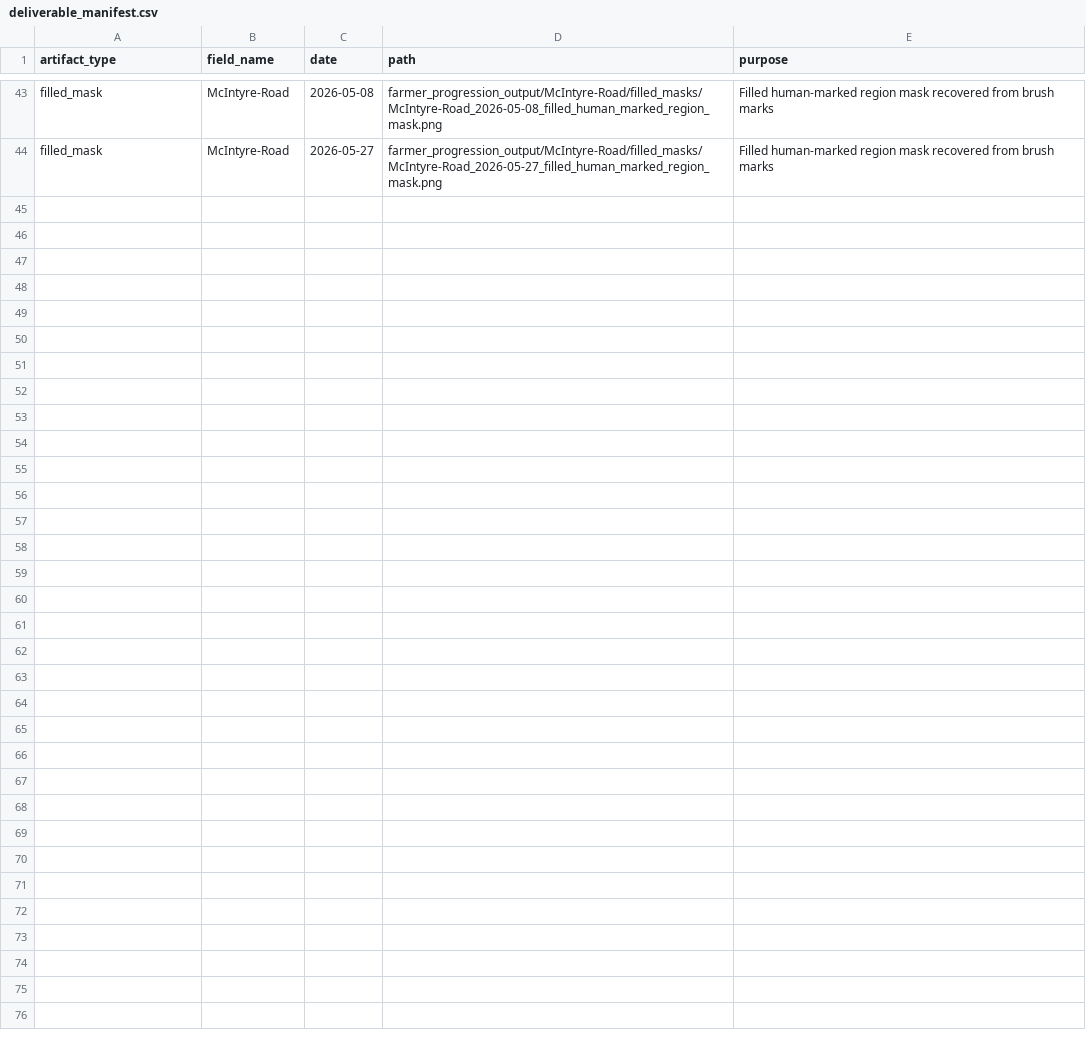
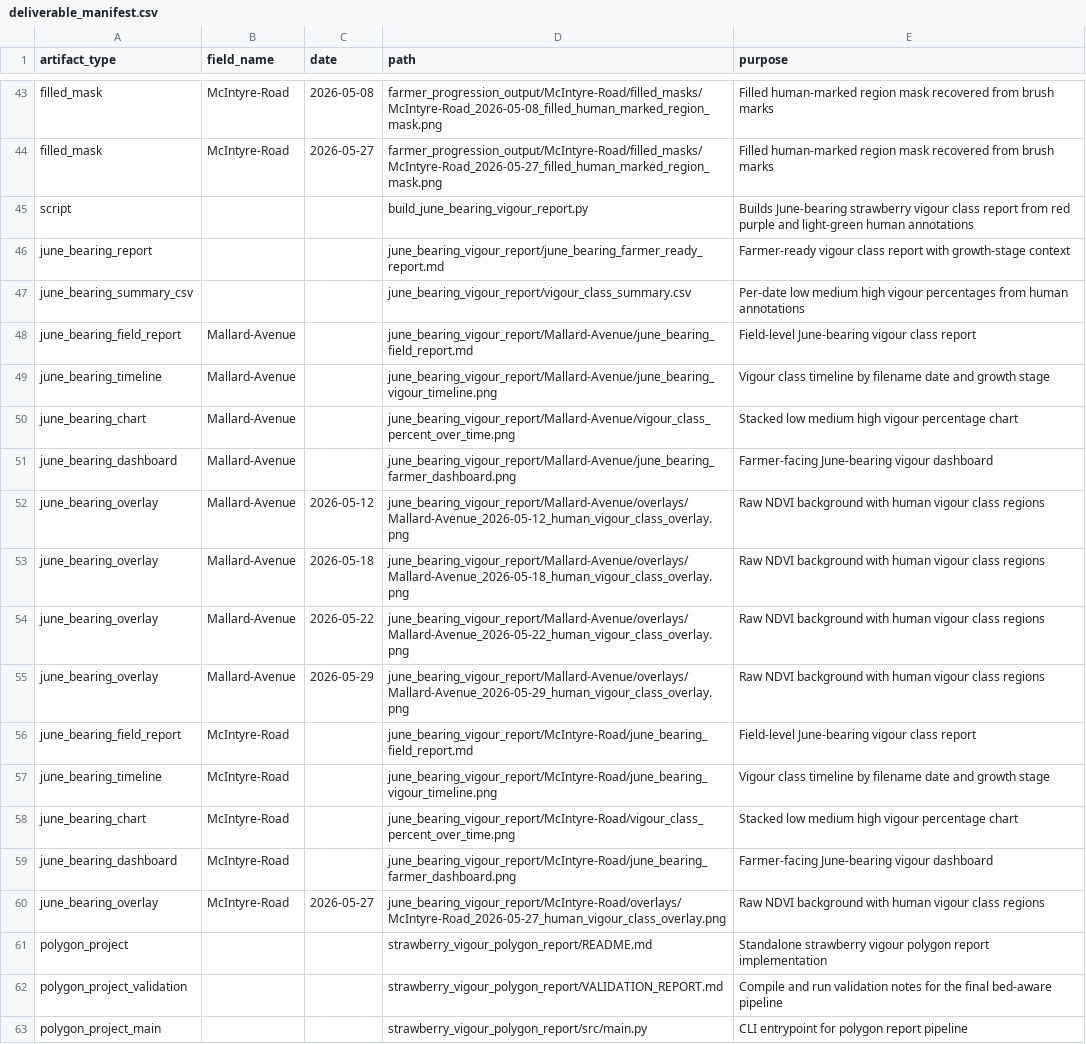
Before and after one commit to Chimera-Innovation/Chimera-Comparator, a CSV file: deliverable_manifest.csv, drawn as a sheet; only a part is shown, gaps mark what is left out; the diff covers the shown part only; the diff names each change by its address in the sheet, - before the commit and + after, or states it on an @@ line.

Commit message:
feat: constrain vigour polygons to human annotations and row-aware masks

```diff
--- a/deliverable_manifest.csv
+++ b/deliverable_manifest.csv
+row 45: script |  |  | build_june_bearing_vigour_report.py | Builds June-bearing strawberry vigour class report from red purple and light-green human annotations
+row 46: june_bearing_report |  |  | june_bearing_vigour_report/june_bearing_farmer_ready_report.md | Farmer-ready vigour class report with growth-stage context
+row 47: june_bearing_summary_csv |  |  | june_bearing_vigour_report/vigour_class_summary.csv | Per-date low medium high vigour percentages from human annotations
+row 48: june_bearing_field_report | Mallard-Avenue |  | june_bearing_vigour_report/Mallard-Avenue/june_bearing_field_report.md | Field-level June-bearing vigour class report
+row 49: june_bearing_timeline | Mallard-Avenue |  | june_bearing_vigour_report/Mallard-Avenue/june_bearing_vigour_timeline.png | Vigour class timeline by filename date and growth stage
+row 50: june_bearing_chart | Mallard-Avenue |  | june_bearing_vigour_report/Mallard-Avenue/vigour_class_percent_over_time.png | Stacked low medium high vigour percentage chart
+row 51: june_bearing_dashboard | Mallard-Avenue |  | june_bearing_vigour_report/Mallard-Avenue/june_bearing_farmer_dashboard.png | Farmer-facing June-bearing vigour dashboard
+row 52: june_bearing_overlay | Mallard-Avenue | 2026-05-12 | june_bearing_vigour_report/Mallard-Avenue/overlays/Mallard-Avenue_2026-05-12_human_vigour_class_overlay.png | Raw NDVI background with human vigour class regions
+row 53: june_bearing_overlay | Mallard-Avenue | 2026-05-18 | june_bearing_vigour_report/Mallard-Avenue/overlays/Mallard-Avenue_2026-05-18_human_vigour_class_overlay.png | Raw NDVI background with human vigour class regions
+row 54: june_bearing_overlay | Mallard-Avenue | 2026-05-22 | june_bearing_vigour_report/Mallard-Avenue/overlays/Mallard-Avenue_2026-05-22_human_vigour_class_overlay.png | Raw NDVI background with human vigour class regions
+row 55: june_bearing_overlay | Mallard-Avenue | 2026-05-29 | june_bearing_vigour_report/Mallard-Avenue/overlays/Mallard-Avenue_2026-05-29_human_vigour_class_overlay.png | Raw NDVI background with human vigour class regions
+row 56: june_bearing_field_report | McIntyre-Road |  | june_bearing_vigour_report/McIntyre-Road/june_bearing_field_report.md | Field-level June-bearing vigour class report
+row 57: june_bearing_timeline | McIntyre-Road |  | june_bearing_vigour_report/McIntyre-Road/june_bearing_vigour_timeline.png | Vigour class timeline by filename date and growth stage
+row 58: june_bearing_chart | McIntyre-Road |  | june_bearing_vigour_report/McIntyre-Road/vigour_class_percent_over_time.png | Stacked low medium high vigour percentage chart
+row 59: june_bearing_dashboard | McIntyre-Road |  | june_bearing_vigour_report/McIntyre-Road/june_bearing_farmer_dashboard.png | Farmer-facing June-bearing vigour dashboard
+row 60: june_bearing_overlay | McIntyre-Road | 2026-05-27 | june_bearing_vigour_report/McIntyre-Road/overlays/McIntyre-Road_2026-05-27_human_vigour_class_overlay.png | Raw NDVI background with human vigour class regions
+row 61: polygon_project |  |  | strawberry_vigour_polygon_report/README.md | Standalone strawberry vigour polygon report implementation
+row 62: polygon_project_validation |  |  | strawberry_vigour_polygon_report/VALIDATION_REPORT.md | Compile and run validation notes for the final bed-aware pipeline
+row 63: polygon_project_main |  |  | strawberry_vigour_polygon_report/src/main.py | CLI entrypoint for polygon report pipeline
```
Also changed, not shown: 14 added rows elsewhere in this file, 52 other files.
